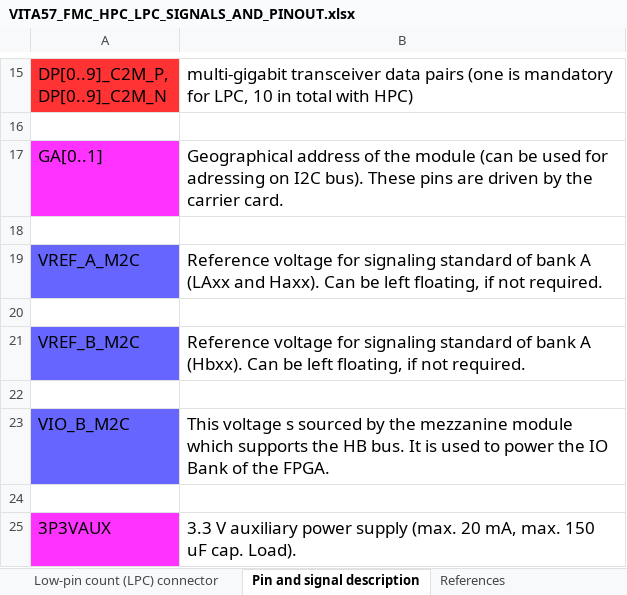
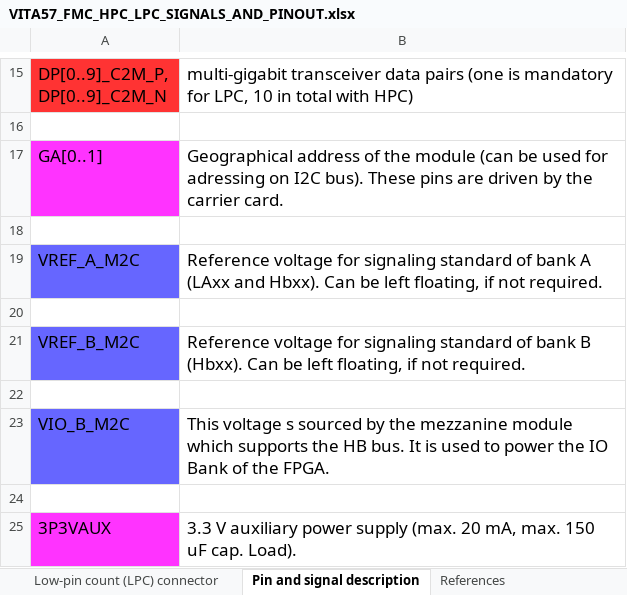
Before and after one commit to FMCHUB/FMCHUB.github.io, an Excel workbook: appendix/VITA57_FMC_HPC_LPC_SIGNALS_AND_PINOUT.xlsx, sheet Pin and signal description, drawn as a sheet; only a part is shown, gaps mark what is left out; values as stored, in another font and other column widths than the file's, no borders; the diff names each change by its address in the sheet, - before the commit and + after, or states it on an @@ line.

Commit message:
edit: fix bank to B (VREF_B_M2C pin)

```diff
--- a/appendix/VITA57_FMC_HPC_LPC_SIGNALS_AND_PINOUT.xlsx (sheet Pin and signal description)
+++ b/appendix/VITA57_FMC_HPC_LPC_SIGNALS_AND_PINOUT.xlsx (sheet Pin and signal description)
-B19: …(LAxx and Haxx). Can be…
+B19: …(LAxx and Hbxx). Can be…
-B21: …of bank A (Hbxx). Can…
+B21: …of bank B (Hbxx). Can…
```
Also changed, not shown: 1 other file.
